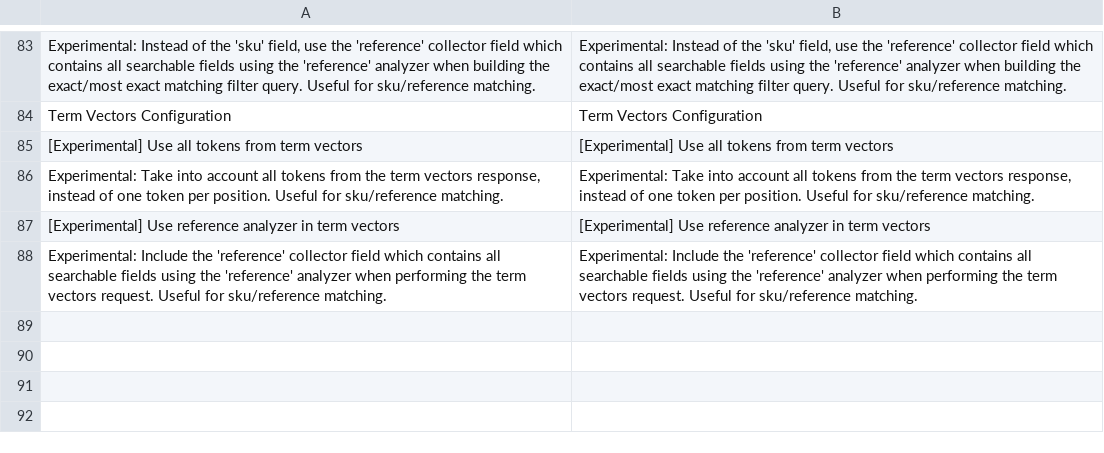
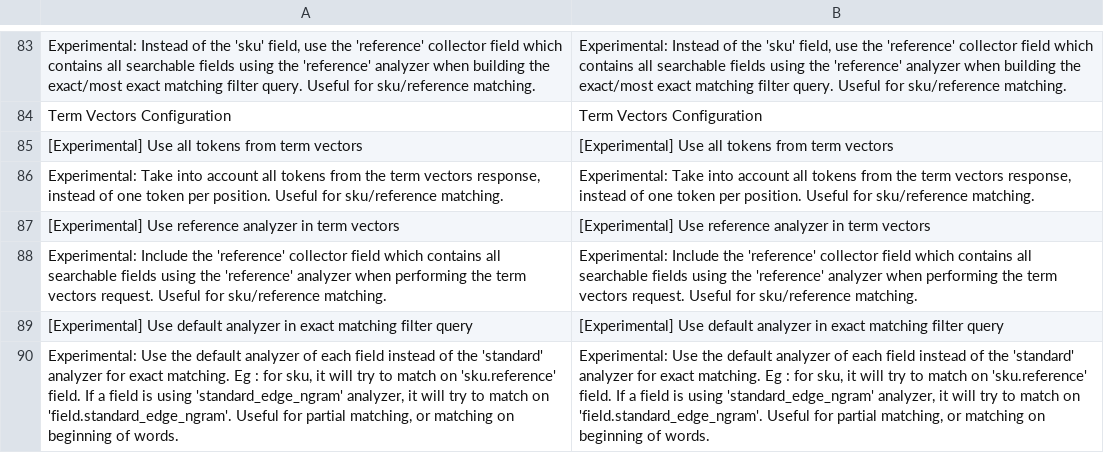
Before and after one commit to Smile-SA/elasticsuite, a CSV file: src/module-elasticsuite-core/i18n/en_US.csv, drawn as a sheet; only a part is shown, gaps mark what is left out; the diff names each change by its address in the sheet, - before the commit and + after, or states it on an @@ line.

```diff
--- a/src/module-elasticsuite-core/i18n/en_US.csv
+++ b/src/module-elasticsuite-core/i18n/en_US.csv
+row 89: [Experimental] Use default analyzer in exact matching filter query | [Experimental] Use default analyzer in exact matching filter query
+row 90: Experimental: Use the default analyzer of each field instead of the 'standard' analyzer for exact matching. Eg : for sku, it will try to match on 'sku.reference' field. If a field is using 'standard_edge_ngram' analyzer, it will try to match on 'field.standard_edge_ngram'. Useful for partial matching, or matching on beginning of words. | Experimental: Use the default analyzer of each field instead of the 'standard' analyzer for exact matching. Eg : for sku, it will try to match on 'sku.reference' field. If a field is using 'standard_edge_ngram' analyzer, it will try to match on 'field.standard_edge_ngram'. Useful for partial matching, or matching on beginning of words.
```
Also changed, not shown: src/module-elasticsuite-core/i18n/fr_FR.csv, 6 other files.
